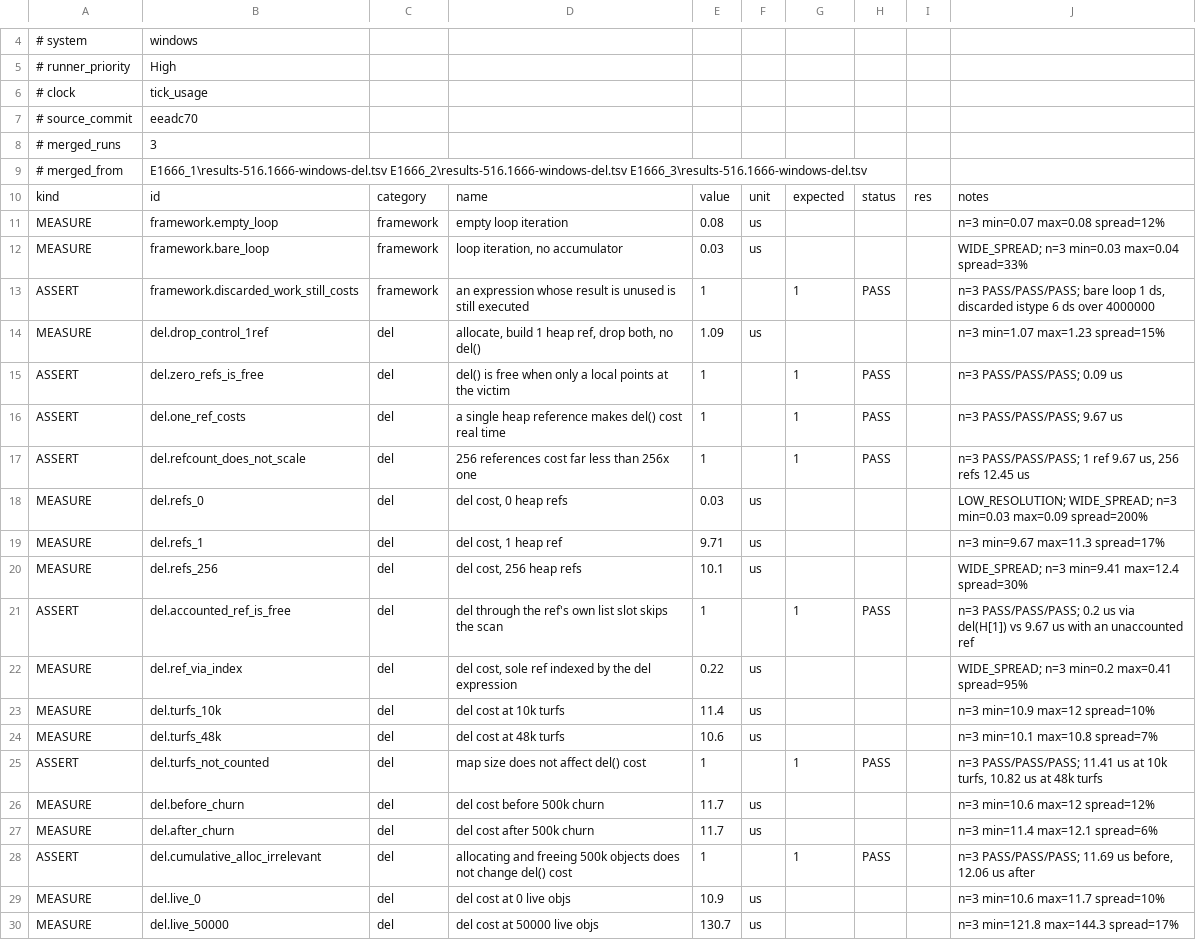
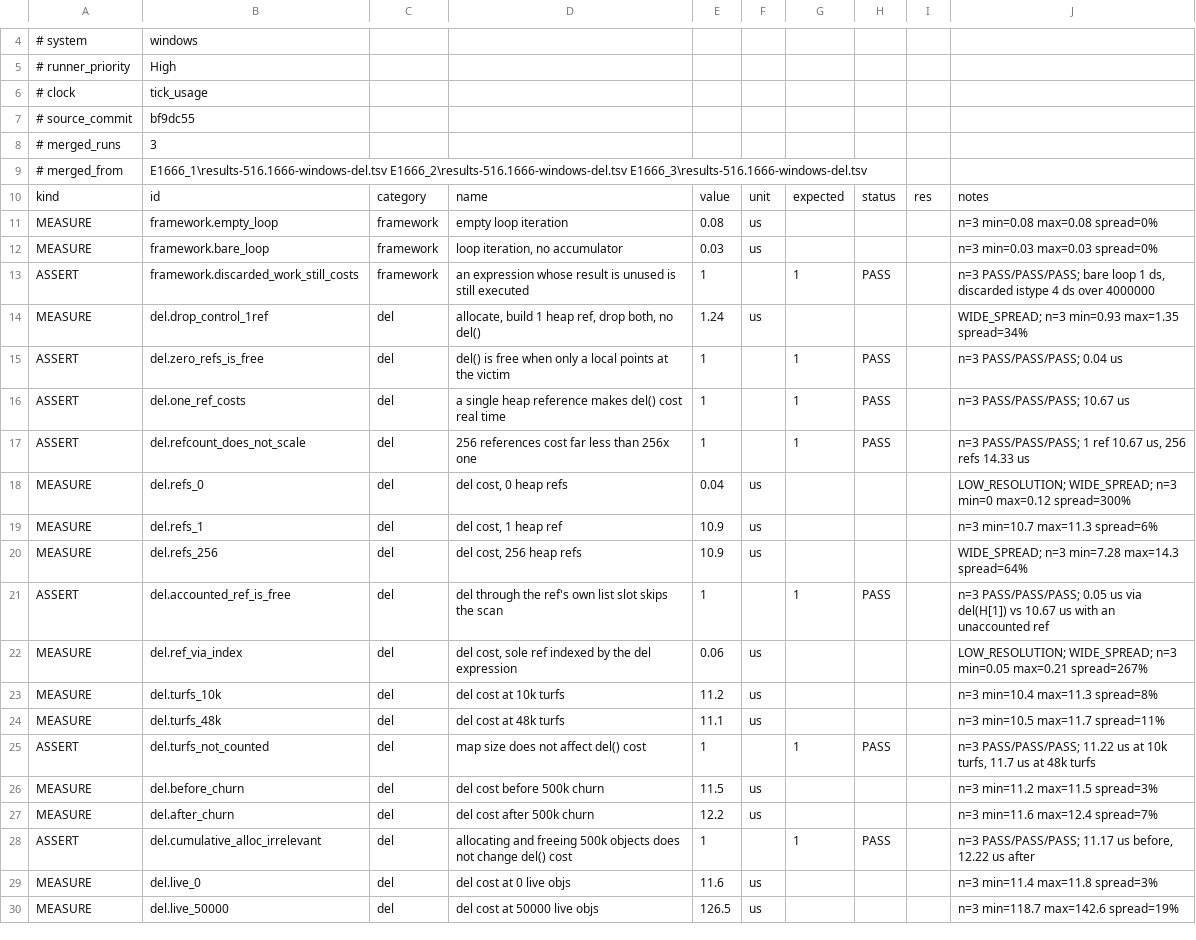
Before and after one commit to coldwires/dm-bench, a TSV file: results/516.1666-windows-del.tsv, drawn as a sheet; only a part is shown, gaps mark what is left out; the diff covers the shown part only.

```diff
--- a/results/516.1666-windows-del.tsv
+++ b/results/516.1666-windows-del.tsv
@@ -6,3 +6,3 @@
 # clock	tick_usage
-# source_commit	eeadc70
+# source_commit	bf9dc55
 # merged_runs	3
@@ -10,21 +10,21 @@
 kind	id	category	name	value	unit	expected	status	res	notes
-MEASURE	framework.empty_loop	framework	empty loop iteration	0.08	us				n=3 min=0.07 max=0.08 spread=12%
-MEASURE	framework.bare_loop	framework	loop iteration, no accumulator	0.03	us				WIDE_SPREAD; n=3 min=0.03 max=0.04 spread=33%
-ASSERT	framework.discarded_work_still_costs	framework	an expression whose result is unused is still executed	1		1	PASS		n=3 PASS/PASS/PASS; bare loop 1 ds, discarded istype 6 ds over 4000000
-MEASURE	del.drop_control_1ref	del	allocate, build 1 heap ref, drop both, no del()	1.09	us				n=3 min=1.07 max=1.23 spread=15%
-ASSERT	del.zero_refs_is_free	del	del() is free when only a local points at the victim	1		1	PASS		n=3 PASS/PASS/PASS; 0.09 us
-ASSERT	del.one_ref_costs	del	a single heap reference makes del() cost real time	1		1	PASS		n=3 PASS/PASS/PASS; 9.67 us
-ASSERT	del.refcount_does_not_scale	del	256 references cost far less than 256x one	1		1	PASS		n=3 PASS/PASS/PASS; 1 ref 9.67 us, 256 refs 12.45 us
-MEASURE	del.refs_0	del	del cost, 0 heap refs	0.03	us				LOW_RESOLUTION; WIDE_SPREAD; n=3 min=0.03 max=0.09 spread=200%
-MEASURE	del.refs_1	del	del cost, 1 heap ref	9.71	us				n=3 min=9.67 max=11.3 spread=17%
-MEASURE	del.refs_256	del	del cost, 256 heap refs	10.1	us				WIDE_SPREAD; n=3 min=9.41 max=12.4 spread=30%
-ASSERT	del.accounted_ref_is_free	del	del through the ref's own list slot skips the scan	1		1	PASS		n=3 PASS/PASS/PASS; 0.2 us via del(H[1]) vs 9.67 us with an unaccounted ref
-MEASURE	del.ref_via_index	del	del cost, sole ref indexed by the del expression	0.22	us				WIDE_SPREAD; n=3 min=0.2 max=0.41 spread=95%
-MEASURE	del.turfs_10k	del	del cost at 10k turfs	11.4	us				n=3 min=10.9 max=12 spread=10%
-MEASURE	del.turfs_48k	del	del cost at 48k turfs	10.6	us				n=3 min=10.1 max=10.8 spread=7%
-ASSERT	del.turfs_not_counted	del	map size does not affect del() cost	1		1	PASS		n=3 PASS/PASS/PASS; 11.41 us at 10k turfs, 10.82 us at 48k turfs
-MEASURE	del.before_churn	del	del cost before 500k churn	11.7	us				n=3 min=10.6 max=12 spread=12%
-MEASURE	del.after_churn	del	del cost after 500k churn	11.7	us				n=3 min=11.4 max=12.1 spread=6%
-ASSERT	del.cumulative_alloc_irrelevant	del	allocating and freeing 500k objects does not change del() cost	1		1	PASS		n=3 PASS/PASS/PASS; 11.69 us before, 12.06 us after
-MEASURE	del.live_0	del	del cost at 0 live objs	10.9	us				n=3 min=10.6 max=11.7 spread=10%
-MEASURE	del.live_50000	del	del cost at 50000 live objs	130.7	us				n=3 min=121.8 max=144.3 spread=17%
+MEASURE	framework.empty_loop	framework	empty loop iteration	0.08	us				n=3 min=0.08 max=0.08 spread=0%
+MEASURE	framework.bare_loop	framework	loop iteration, no accumulator	0.03	us				n=3 min=0.03 max=0.03 spread=0%
+ASSERT	framework.discarded_work_still_costs	framework	an expression whose result is unused is still executed	1		1	PASS		n=3 PASS/PASS/PASS; bare loop 1 ds, discarded istype 4 ds over 4000000
+MEASURE	del.drop_control_1ref	del	allocate, build 1 heap ref, drop both, no del()	1.24	us				WIDE_SPREAD; n=3 min=0.93 max=1.35 spread=34%
+ASSERT	del.zero_refs_is_free	del	del() is free when only a local points at the victim	1		1	PASS		n=3 PASS/PASS/PASS; 0.04 us
+ASSERT	del.one_ref_costs	del	a single heap reference makes del() cost real time	1		1	PASS		n=3 PASS/PASS/PASS; 10.67 us
+ASSERT	del.refcount_does_not_scale	del	256 references cost far less than 256x one	1		1	PASS		n=3 PASS/PASS/PASS; 1 ref 10.67 us, 256 refs 14.33 us
+MEASURE	del.refs_0	del	del cost, 0 heap refs	0.04	us				LOW_RESOLUTION; WIDE_SPREAD; n=3 min=0 max=0.12 spread=300%
+MEASURE	del.refs_1	del	del cost, 1 heap ref	10.9	us				n=3 min=10.7 max=11.3 spread=6%
+MEASURE	del.refs_256	del	del cost, 256 heap refs	10.9	us				WIDE_SPREAD; n=3 min=7.28 max=14.3 spread=64%
+ASSERT	del.accounted_ref_is_free	del	del through the ref's own list slot skips the scan	1		1	PASS		n=3 PASS/PASS/PASS; 0.05 us via del(H[1]) vs 10.67 us with an unaccounted ref
+MEASURE	del.ref_via_index	del	del cost, sole ref indexed by the del expression	0.06	us				LOW_RESOLUTION; WIDE_SPREAD; n=3 min=0.05 max=0.21 spread=267%
+MEASURE	del.turfs_10k	del	del cost at 10k turfs	11.2	us				n=3 min=10.4 max=11.3 spread=8%
+MEASURE	del.turfs_48k	del	del cost at 48k turfs	11.1	us				n=3 min=10.5 max=11.7 spread=11%
+ASSERT	del.turfs_not_counted	del	map size does not affect del() cost	1		1	PASS		n=3 PASS/PASS/PASS; 11.22 us at 10k turfs, 11.7 us at 48k turfs
+MEASURE	del.before_churn	del	del cost before 500k churn	11.5	us				n=3 min=11.2 max=11.5 spread=3%
+MEASURE	del.after_churn	del	del cost after 500k churn	12.2	us				n=3 min=11.6 max=12.4 spread=7%
+ASSERT	del.cumulative_alloc_irrelevant	del	allocating and freeing 500k objects does not change del() cost	1		1	PASS		n=3 PASS/PASS/PASS; 11.17 us before, 12.22 us after
+MEASURE	del.live_0	del	del cost at 0 live objs	11.6	us				n=3 min=11.4 max=11.8 spread=3%
+MEASURE	del.live_50000	del	del cost at 50000 live objs	126.5	us				n=3 min=118.7 max=142.6 spread=19%
```
Also changed, not shown: 11 edited cells elsewhere in this file, results/516.1666-unix-del.tsv, 11 other files.
